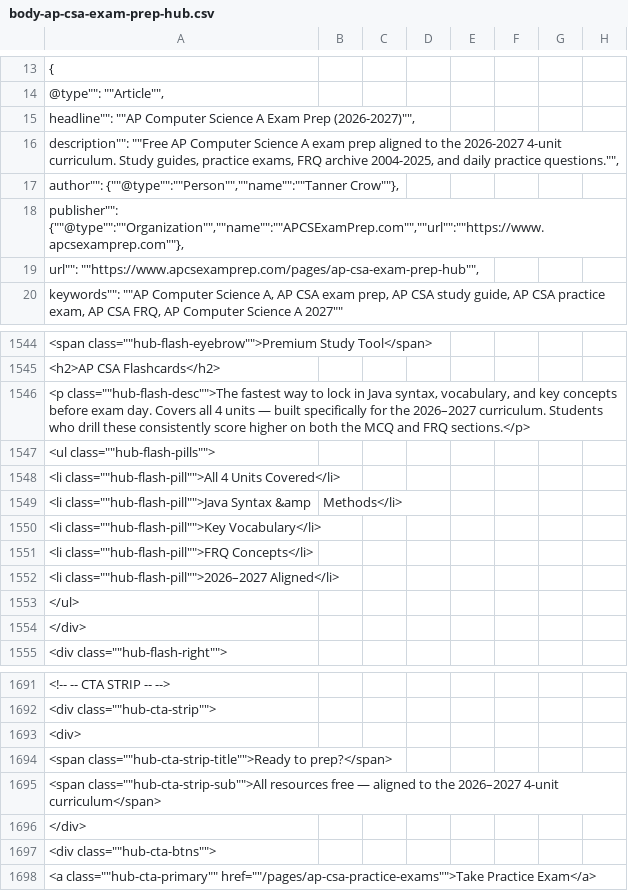
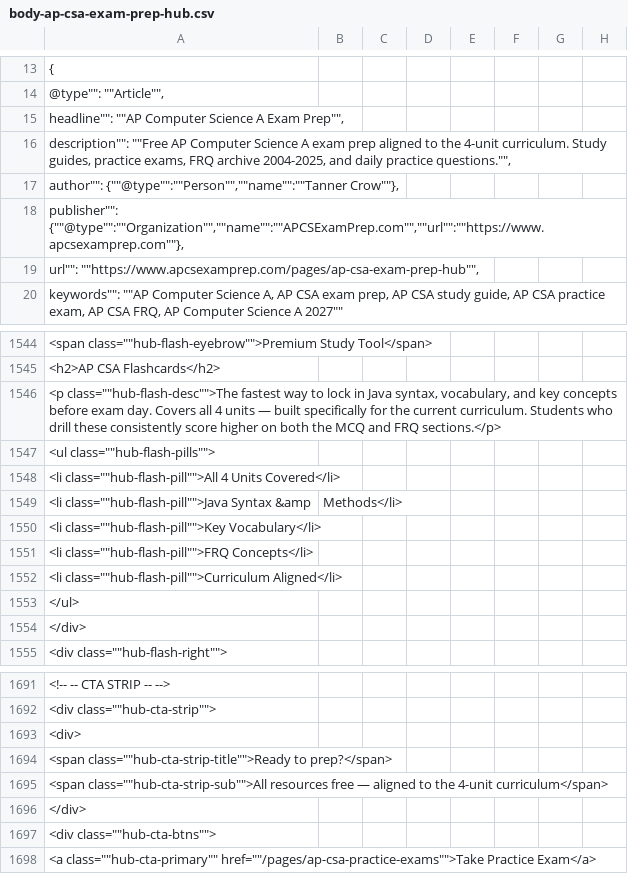
Before and after one commit to codingclub12/apcsexamprep-progress-api, a CSV file: imports/2026-09-18-hub5-body-year/body-ap-csa-exam-prep-hub.csv, drawn as a sheet; only a part is shown, gaps mark what is left out; the diff names each change by its address in the sheet, - before the commit and + after, or states it on an @@ line.

```diff
--- a/imports/2026-09-18-hub5-body-year/body-ap-csa-exam-prep-hub.csv
+++ b/imports/2026-09-18-hub5-body-year/body-ap-csa-exam-prep-hub.csv
-A15: …A Exam Prep (2026-2027)"",
+A15: …A Exam Prep"",
-A16: …to the 2026-2027 4-unit curriculum.…
+A16: …to the 4-unit curriculum.…
-A1546: …for the 2026–2027 curriculum. Students…
+A1546: …for the current curriculum. Students…
-A1552: <li class=""hub-flash-pill"">2026–2027 Aligned</li>
+A1552: <li class=""hub-flash-pill"">Curriculum Aligned</li>
-A1695: …to the 2026–2027 4-unit curriculum</span>
+A1695: …to the 4-unit curriculum</span>
```
Also changed, not shown: imports/2026-09-18-hub5-body-year/body-ap-csa-practice-exams.csv, imports/2026-09-18-hub5-body-year/body-ap-csa-topics.csv, 5 other files.
